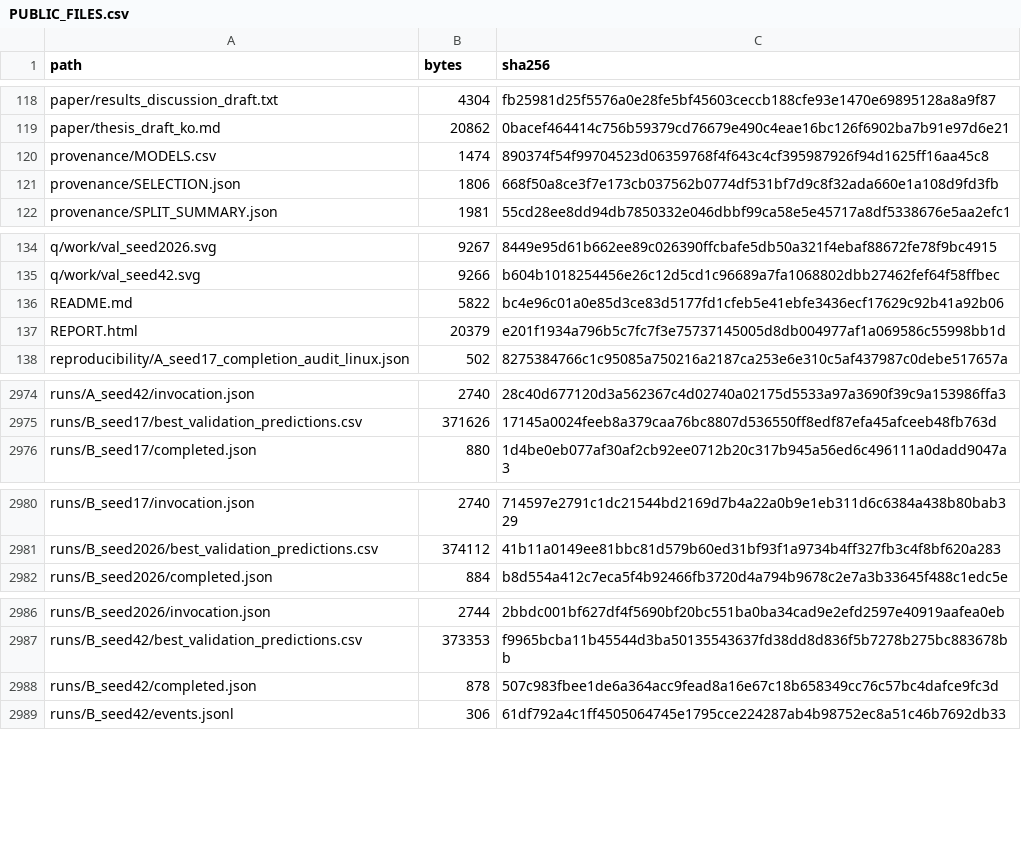
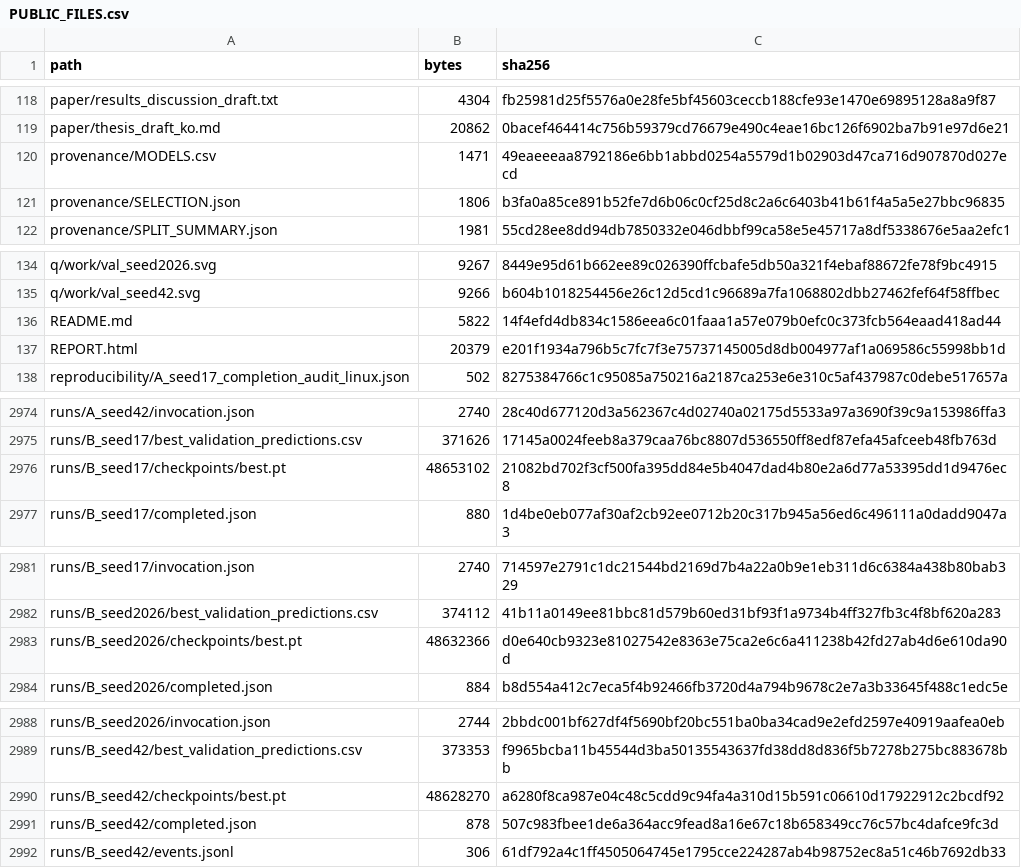
Before and after one commit to kara320090/VisionMachine, a CSV file: ComputerVision-ai/provenance/PUBLIC_FILES.csv, drawn as a sheet; only a part is shown, gaps mark what is left out; the diff covers the shown part only.

Commit message:
archive: add condition B selected model checkpoints

```diff
--- a/ComputerVision-ai/provenance/PUBLIC_FILES.csv
+++ b/ComputerVision-ai/provenance/PUBLIC_FILES.csv
@@ -119,4 +119,4 @@ paper/results_discussion_draft.txt,4304,fb25981d25f5576a0e28fe5bf45603ceccb188cf
 paper/thesis_draft_ko.md,20862,0bacef464414c756b59379cd76679e490c4eae16bc126f6902ba7b91e97d6e21
-provenance/MODELS.csv,1474,890374f54f99704523d06359768f4f643c4cf395987926f94d1625ff16aa45c8
-provenance/SELECTION.json,1806,668f50a8ce3f7e173cb037562b0774df531bf7d9c8f32ada660e1a108d9fd3fb
+provenance/MODELS.csv,1471,49eaeeeaa8792186e6bb1abbd0254a5579d1b02903d47ca716d907870d027ecd
+provenance/SELECTION.json,1806,b3fa0a85ce891b52fe7d6b06c0cf25d8c2a6c6403b41b61f4a5a5e27bbc96835
 provenance/SPLIT_SUMMARY.json,1981,55cd28ee8dd94db7850332e046dbbf99ca58e5e45717a8df5338676e5aa2efc1
@@ -135,3 +135,3 @@ q/work/val_seed2026.svg,9267,8449e95d61b662ee89c026390ffcbafe5db50a321f4ebaf8867
 q/work/val_seed42.svg,9266,b604b1018254456e26c12d5cd1c96689a7fa1068802dbb27462fef64f58ffbec
-README.md,5822,bc4e96c01a0e85d3ce83d5177fd1cfeb5e41ebfe3436ecf17629c92b41a92b06
+README.md,5822,14f4efd4db834c1586eea6c01faaa1a57e079b0efc0c373fcb564eaad418ad44
 REPORT.html,20379,e201f1934a796b5c7fc7f3e75737145005d8db004977af1a069586c55998bb1d
@@ -2975,2 +2975,3 @@ runs/A_seed42/invocation.json,2740,28c40d677120d3a562367c4d02740a02175d5533a97a3
 runs/B_seed17/best_validation_predictions.csv,371626,17145a0024feeb8a379caa76bc8807d536550ff8edf87efa45afceeb48fb763d
+runs/B_seed17/checkpoints/best.pt,48653102,21082bd702f3cf500fa395dd84e5b4047dad4b80e2a6d77a53395dd1d9476ec8
 runs/B_seed17/completed.json,880,1d4be0eb077af30af2cb92ee0712b20c317b945a56ed6c496111a0dadd9047a3
@@ -2981,2 +2982,3 @@ runs/B_seed17/invocation.json,2740,714597e2791c1dc21544bd2169d7b4a22a0b9e1eb311d
 runs/B_seed2026/best_validation_predictions.csv,374112,41b11a0149ee81bbc81d579b60ed31bf93f1a9734b4ff327fb3c4f8bf620a283
+runs/B_seed2026/checkpoints/best.pt,48632366,d0e640cb9323e81027542e8363e75ca2e6c6a411238b42fd27ab4d6e610da90d
 runs/B_seed2026/completed.json,884,b8d554a412c7eca5f4b92466fb3720d4a794b9678c2e7a3b33645f488c1edc5e
@@ -2987,2 +2989,3 @@ runs/B_seed2026/invocation.json,2744,2bbdc001bf627df4f5690bf20bc551ba0ba34cad9e2
 runs/B_seed42/best_validation_predictions.csv,373353,f9965bcba11b45544d3ba50135543637fd38dd8d836f5b7278b275bc883678bb
+runs/B_seed42/checkpoints/best.pt,48628270,a6280f8ca987e04c48c5cdd9c94fa4a310d15b591c06610d17922912c2bcdf92
 runs/B_seed42/completed.json,878,507c983fbee1de6a364acc9fead8a16e67c18b658349cc76c57bc4dafce9fc3d
```
Also changed, not shown: 1 edited cell elsewhere in this file, ComputerVision-ai/provenance/MODELS.csv, 6 other files.
